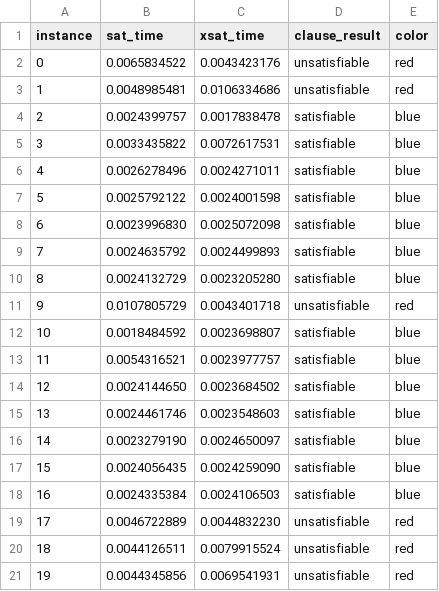
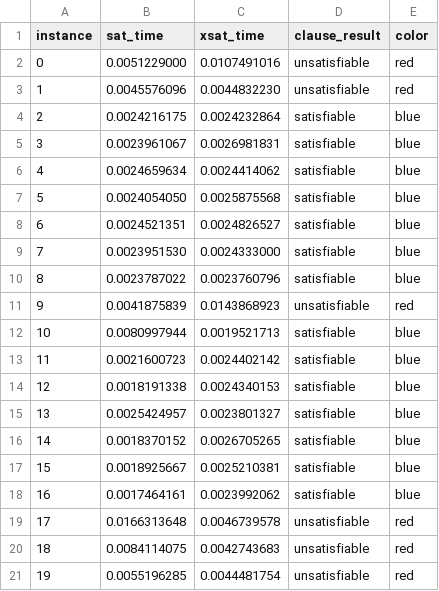
Before and after one commit to AndresDFX/XSAT-Red, a CSV file: graph_test/SAT-times_instances-final.csv, drawn as a sheet; the diff names each change by its address in the sheet, - before the commit and + after, or states it on an @@ line.

Commit message:
Other changes...

```diff
--- a/graph_test/SAT-times_instances-final.csv
+++ b/graph_test/SAT-times_instances-final.csv
-B2 (sat_time): 0.0065834522
+B2 (sat_time): 0.0051229000
-C2 (xsat_time): 0.0043423176
+C2 (xsat_time): 0.0107491016
-B3 (sat_time): 0.0048985481
+B3 (sat_time): 0.0045576096
-C3 (xsat_time): 0.0106334686
+C3 (xsat_time): 0.0044832230
-B4 (sat_time): 0.0024399757
+B4 (sat_time): 0.0024216175
-C4 (xsat_time): 0.0017838478
+C4 (xsat_time): 0.0024232864
-B5 (sat_time): 0.0033435822
+B5 (sat_time): 0.0023961067
-C5 (xsat_time): 0.0072617531
+C5 (xsat_time): 0.0026981831
-B6 (sat_time): 0.0026278496
+B6 (sat_time): 0.0024659634
-C6 (xsat_time): 0.0024271011
+C6 (xsat_time): 0.0024414062
-B7 (sat_time): 0.0025792122
+B7 (sat_time): 0.0024054050
-C7 (xsat_time): 0.0024001598
+C7 (xsat_time): 0.0025875568
-B8 (sat_time): 0.0023996830
+B8 (sat_time): 0.0024521351
-C8 (xsat_time): 0.0025072098
+C8 (xsat_time): 0.0024826527
-B9 (sat_time): 0.0024635792
+B9 (sat_time): 0.0023951530
-C9 (xsat_time): 0.0024499893
+C9 (xsat_time): 0.0024333000
-B10 (sat_time): 0.0024132729
+B10 (sat_time): 0.0023787022
-C10 (xsat_time): 0.0023205280
+C10 (xsat_time): 0.0023760796
-B11 (sat_time): 0.0107805729
+B11 (sat_time): 0.0041875839
-C11 (xsat_time): 0.0043401718
+C11 (xsat_time): 0.0143868923
-B12 (sat_time): 0.0018484592
+B12 (sat_time): 0.0080997944
-C12 (xsat_time): 0.0023698807
+C12 (xsat_time): 0.0019521713
-B13 (sat_time): 0.0054316521
+B13 (sat_time): 0.0021600723
-C13 (xsat_time): 0.0023977757
+C13 (xsat_time): 0.0024402142
-B14 (sat_time): 0.0024144650
+B14 (sat_time): 0.0018191338
-C14 (xsat_time): 0.0023684502
+C14 (xsat_time): 0.0024340153
-B15 (sat_time): 0.0024461746
+B15 (sat_time): 0.0025424957
-C15 (xsat_time): 0.0023548603
+C15 (xsat_time): 0.0023801327
-B16 (sat_time): 0.0023279190
+B16 (sat_time): 0.0018370152
-C16 (xsat_time): 0.0024650097
+C16 (xsat_time): 0.0026705265
-B17 (sat_time): 0.0024056435
+B17 (sat_time): 0.0018925667
-C17 (xsat_time): 0.0024259090
+C17 (xsat_time): 0.0025210381
-B18 (sat_time): 0.0024335384
+B18 (sat_time): 0.0017464161
-C18 (xsat_time): 0.0024106503
+C18 (xsat_time): 0.0023992062
-B19 (sat_time): 0.0046722889
+B19 (sat_time): 0.0166313648
-C19 (xsat_time): 0.0044832230
+C19 (xsat_time): 0.0046739578
-B20 (sat_time): 0.0044126511
+B20 (sat_time): 0.0084114075
-C20 (xsat_time): 0.0079915524
+C20 (xsat_time): 0.0042743683
-B21 (sat_time): 0.0044345856
+B21 (sat_time): 0.0055196285
-C21 (xsat_time): 0.0069541931
+C21 (xsat_time): 0.0044481754
```
